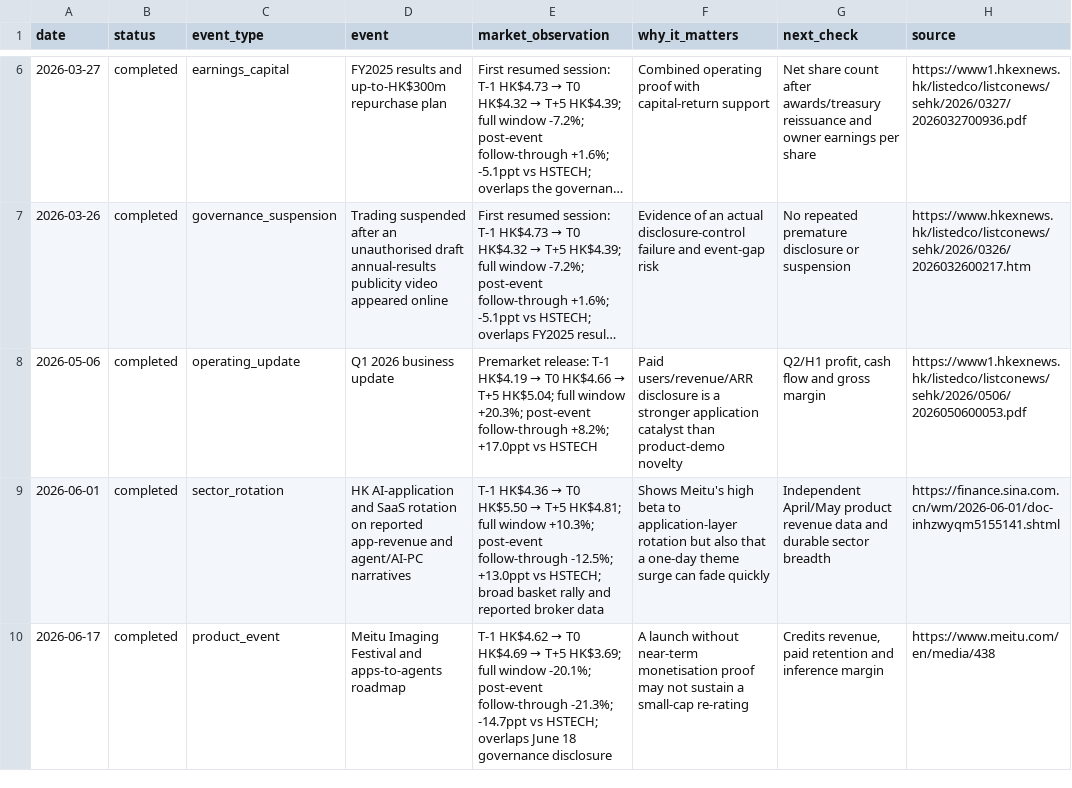
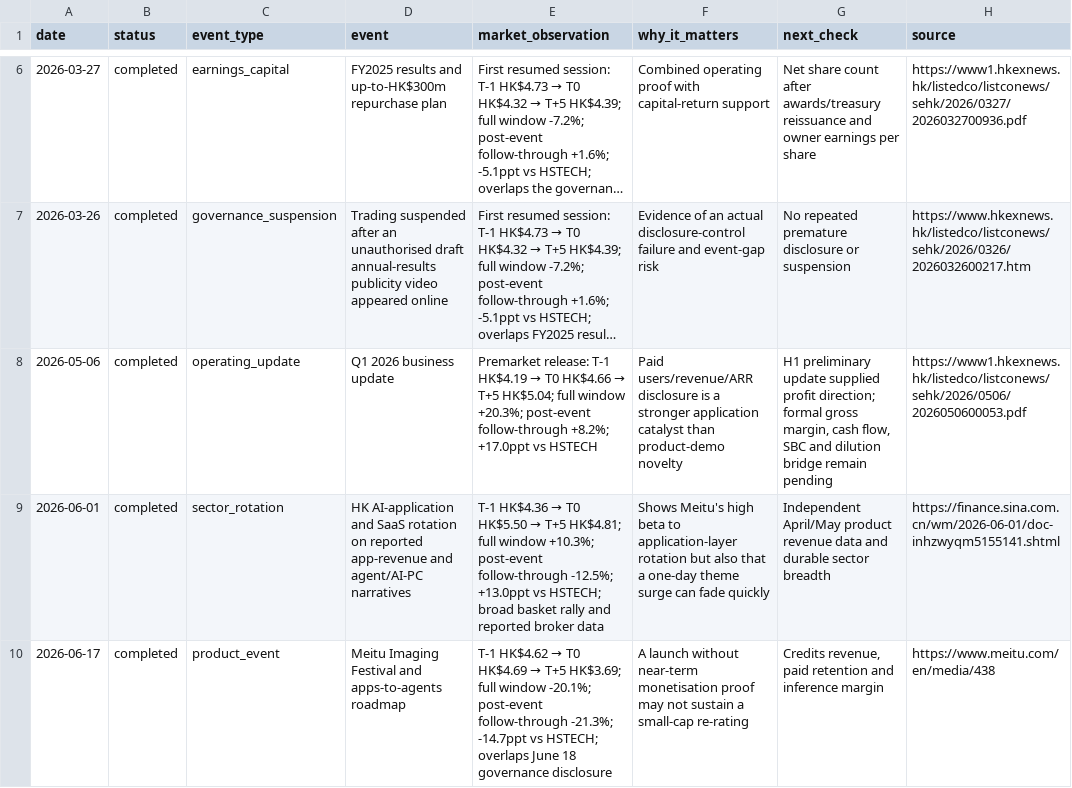
Before and after one commit to farmcan/buffett-munger-company-research, a CSV file: docs/meitu-01357-hk/data/event-timeline.csv, drawn as a sheet; only a part is shown, gaps mark what is left out; long unchanged cells end in …; the diff names each change by its address in the sheet, - before the commit and + after, or states it on an @@ line.

```diff
--- a/docs/meitu-01357-hk/data/event-timeline.csv
+++ b/docs/meitu-01357-hk/data/event-timeline.csv
-G8 (next_check): Q2/H1 profit, cash flow and gross margin
+G8 (next_check): H1 preliminary update supplied profit direction; formal gross margin, cash flow, SBC and dilution bridge remain pending
```
Also changed, not shown: docs/meitu-01357-hk/data/financial-half-year-series.csv, docs/meitu-01357-hk/data/financial-operating-series.csv, 5 other files.
